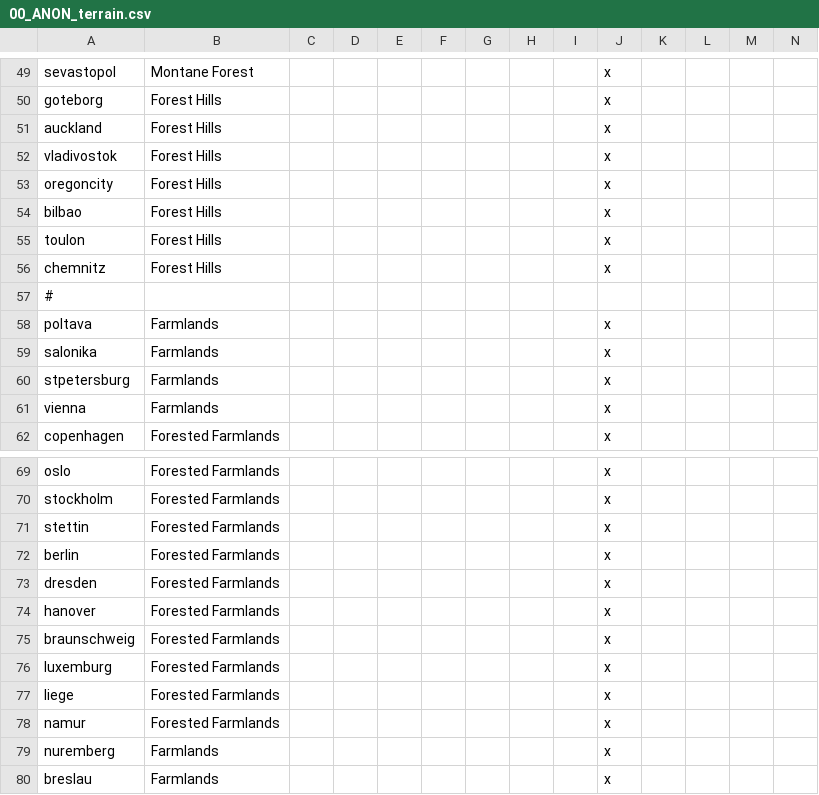
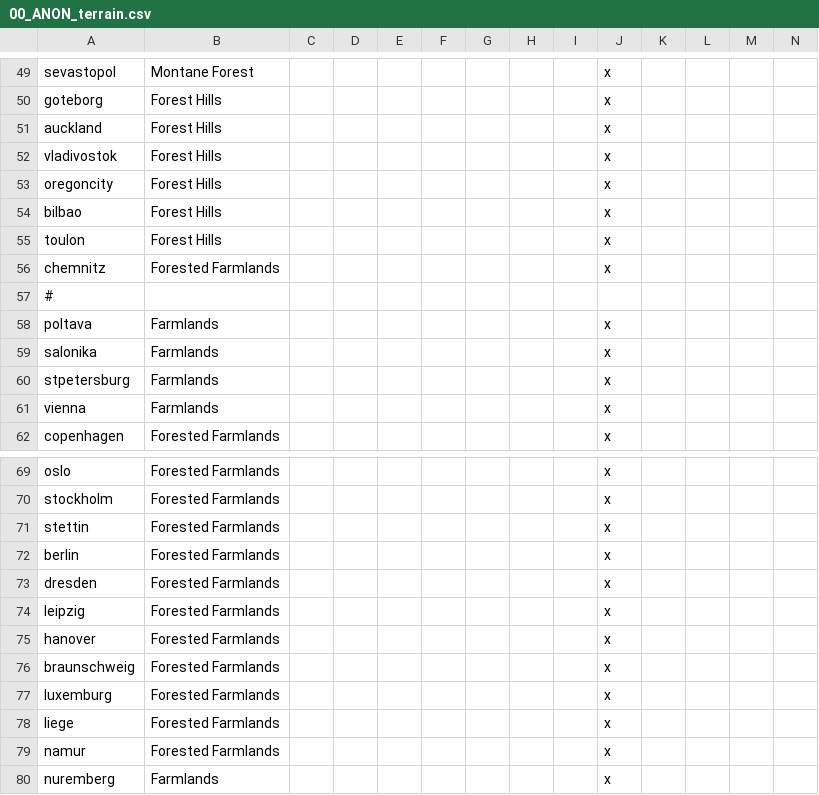
Before and after one commit to TurningPointNovocherkassk/Historical_Bloat_Mod, a CSV file: ANON_HFM/localisation/00_ANON_terrain.csv, drawn as a sheet; only a part is shown, gaps mark what is left out; the shorter side is filled out with more unchanged rows; rows hold the shown columns only; the diff names each change by its address in the sheet, - before the commit and + after, or states it on an @@ line.

```diff
--- a/ANON_HFM/localisation/00_ANON_terrain.csv
+++ b/ANON_HFM/localisation/00_ANON_terrain.csv
-B56: Forest Hills
+B56: Forested Farmlands
+row 74: leipzig | Forested Farmlands |  |  |  |  |  |  |  | x
```
Also changed, not shown: ANON_HFM/localisation/0000_minimod.csv, ANON_HFM/localisation/00_ANON_randomshit.csv, 54 other files.
